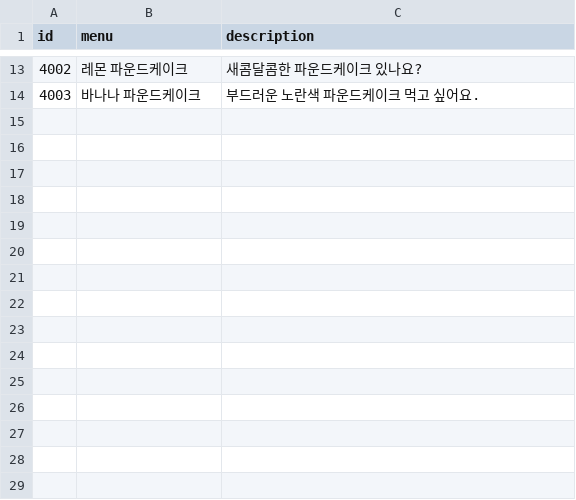
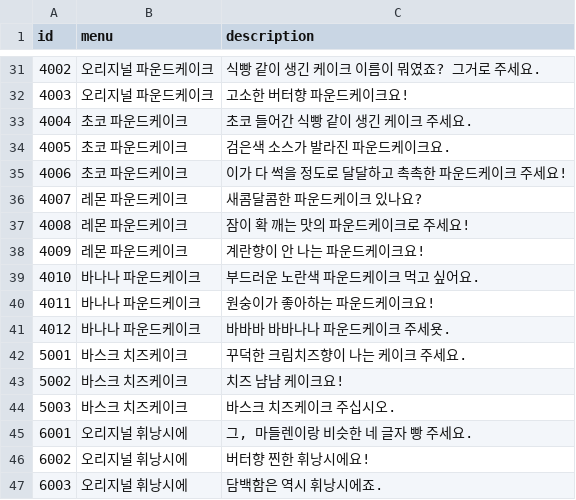
Before and after one commit to SUHHAN/HexaSnow, a CSV file: Assets/Resources/orderStatement_main.csv, drawn as a sheet; only a part is shown, gaps mark what is left out; the diff covers the shown part only.

```diff
--- a/Assets/Resources/orderStatement_main.csv
+++ b/Assets/Resources/orderStatement_main.csv
@@ -13,2 +31,17 @@ id,menu,description
-4002,레몬 파운드케이크,새콤달콤한 파운드케이크 있나요?
-4003,바나나 파운드케이크,부드러운 노란색 파운드케이크 먹고 싶어요.
+4002,오리지널 파운드케이크,식빵 같이 생긴 케이크 이름이 뭐였죠? 그거로 주세요.
+4003,오리지널 파운드케이크,고소한 버터향 파운드케이크요!
+4004,초코 파운드케이크,초코 들어간 식빵 같이 생긴 케이크 주세요.
+4005,초코 파운드케이크,검은색 소스가 발라진 파운드케이크요.
+4006,초코 파운드케이크,이가 다 썩을 정도로 달달하고 촉촉한 파운드케이크 주세요!
+4007,레몬 파운드케이크,새콤달콤한 파운드케이크 있나요?
+4008,레몬 파운드케이크,잠이 확 깨는 맛의 파운드케이크로 주세요!
+4009,레몬 파운드케이크,계란향이 안 나는 파운드케이크요!
+4010,바나나 파운드케이크,부드러운 노란색 파운드케이크 먹고 싶어요.
+4011,바나나 파운드케이크,원숭이가 좋아하는 파운드케이크요!
+4012,바나나 파운드케이크,바바바 바바나나 파운드케이크 주세욧.
+5001,바스크 치즈케이크,꾸덕한 크림치즈향이 나는 케이크 주세요.
+5002,바스크 치즈케이크,치즈 냠냠 케이크요!
+5003,바스크 치즈케이크,바스크 치즈케이크 주십시오.
+6001,오리지널 휘낭시에,"그, 마들렌이랑 비슷한 네 글자 빵 주세요."
+6002,오리지널 휘낭시에,버터향 찐한 휘낭시에요!
+6003,오리지널 휘낭시에,담백함은 역시 휘낭시에죠.
```
Also changed, not shown: 18 added rows and 14 edited cells elsewhere in this file, Assets/Resources/orderStatement_nickname.csv, 4 other files.
